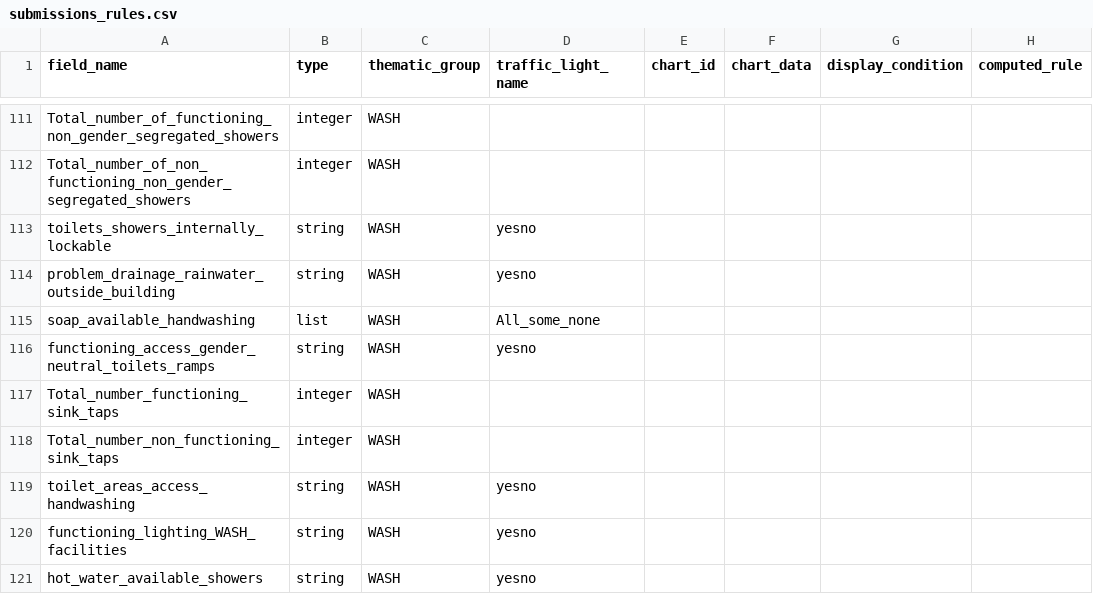
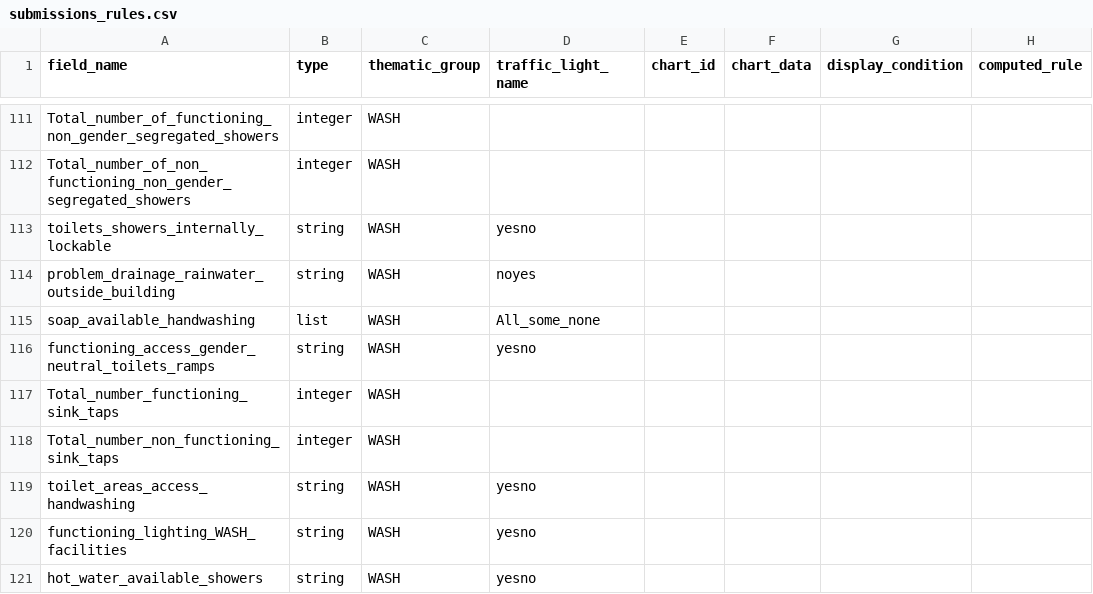
Before and after one commit to GDS-ODSSS/opsmaps, a CSV file: liban/FDF/submissions_rules.csv, drawn as a sheet; only a part is shown, gaps mark what is left out; the diff covers the shown part only; the diff names each change by its address in the sheet, - before the commit and + after, or states it on an @@ line.

```diff
--- a/liban/FDF/submissions_rules.csv
+++ b/liban/FDF/submissions_rules.csv
-D114 (traffic_light_name): yesno
+D114 (traffic_light_name): noyes
```
Also changed, not shown: 11 edited cells elsewhere in this file.
